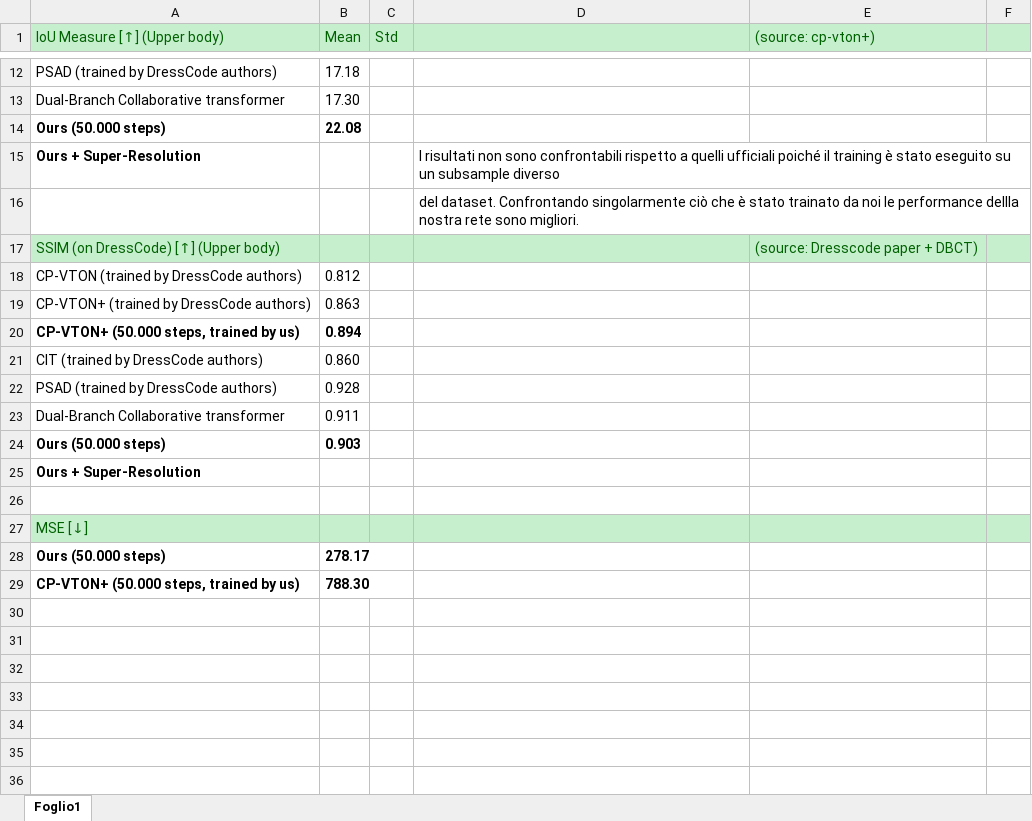
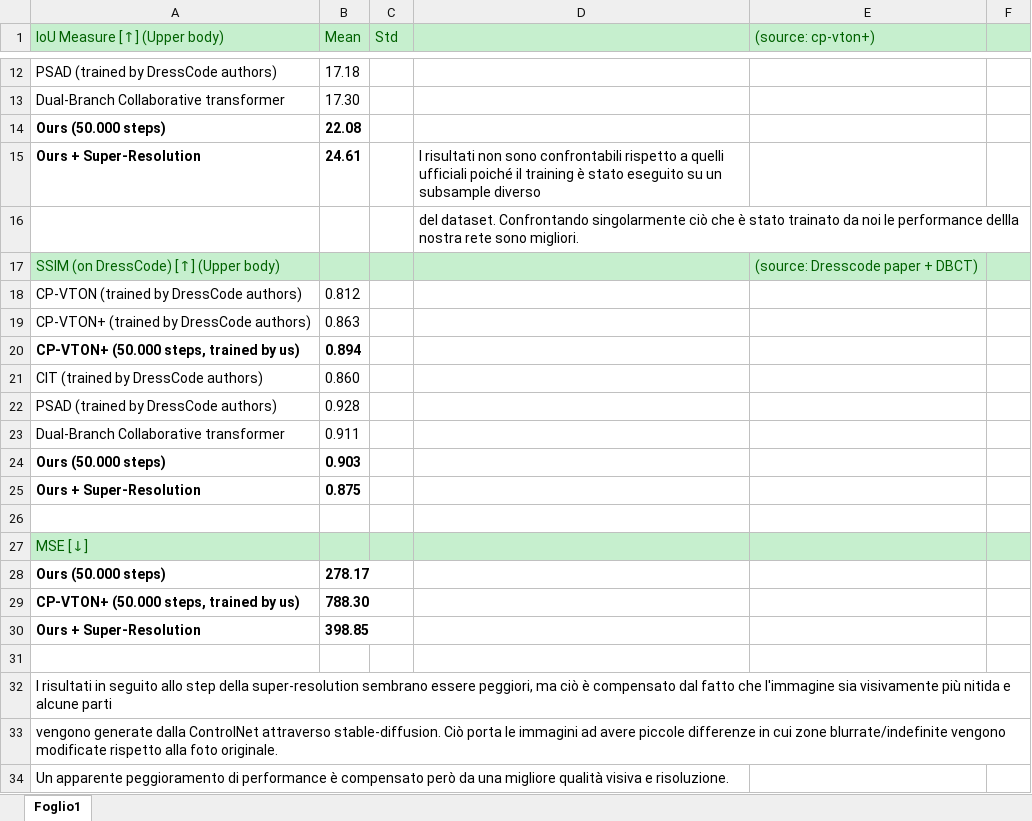
Before and after one commit to felicia-puzone/vton-cv-project, an Excel workbook: testing_tools_and_measures/measures.xlsb.xlsx, sheet Foglio1, drawn as a sheet; only a part is shown, gaps mark what is left out; values as stored, in another font and other column widths than the file's, no borders; the diff names each change by its address in the sheet, - before the commit and + after, or states it on an @@ line.

Commit message:
added further metrics

```diff
--- a/testing_tools_and_measures/measures.xlsb.xlsx (sheet Foglio1)
+++ b/testing_tools_and_measures/measures.xlsb.xlsx (sheet Foglio1)
-B15 (Mean): (empty)
+B15 (Mean): 24.61
-B25 (Mean): (empty)
+B25 (Mean): 0.875
+row 30: Ours + Super-Resolution | 398.85
+row 31: (empty)
+row 32: I risultati in seguito allo step della super-resolution sembrano essere peggiori, ma ciò è compensato dal fatto che l'immagine sia visivamente più nitida e alcune parti
+row 33: vengono generate dalla ControlNet attraverso stable-diffusion. Ciò porta le immagini ad avere piccole differenze in cui zone blurrate/indefinite vengono modificate rispetto alla foto originale.
+row 34: Un apparente peggioramento di performance è compensato però da una migliore qualità visiva e risoluzione.
```
